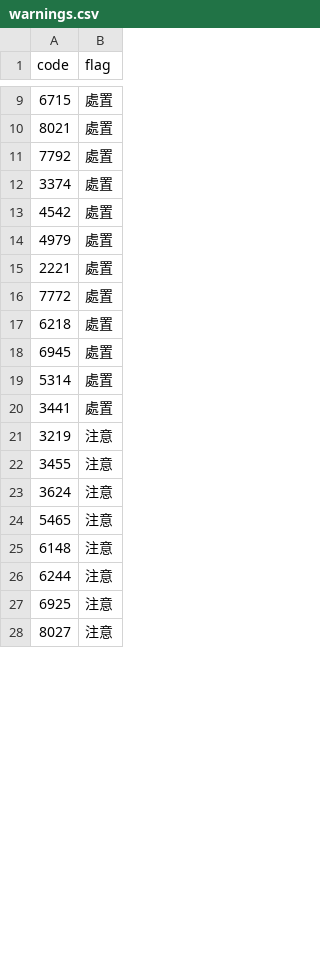
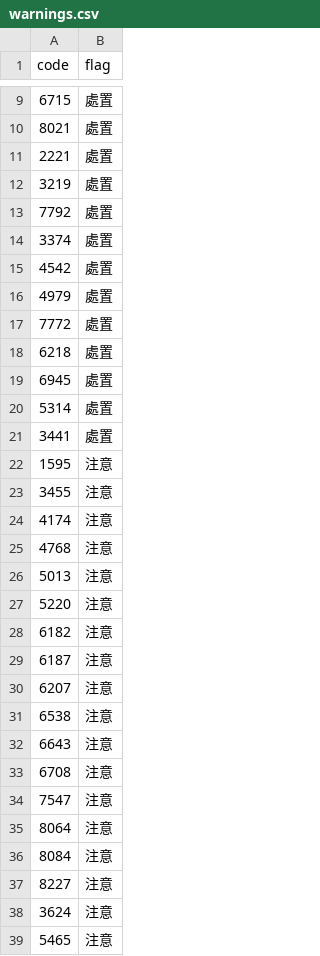
Before and after one commit to carsonlin33-arch/tw-stock-screener, a CSV file: data/extras/warnings.csv, drawn as a sheet; only a part is shown, gaps mark what is left out; the shorter side is filled out with more unchanged rows; addresses are those after the commit; the diff names each change by its address in the sheet, - before the commit and + after, or states it on an @@ line.

```diff
--- a/data/extras/warnings.csv
+++ b/data/extras/warnings.csv
@@ row 15 moved to row 11: 2221 @@
+row 12: 3219 | 處置
-A22 (code): 3219
+A22 (code): 1595
+row 24: 4174 | 注意
+row 25: 4768 | 注意
+row 26: 5013 | 注意
+row 27: 5220 | 注意
+row 28: 6182 | 注意
+row 29: 6187 | 注意
+row 30: 6207 | 注意
+row 31: 6538 | 注意
+row 32: 6643 | 注意
+row 33: 6708 | 注意
+row 34: 7547 | 注意
+row 35: 8064 | 注意
@@ row 29 moved to row 36: 8084 @@
@@ row 30 moved to row 37: 8227 @@
```
Also changed, not shown: data/extras/pe.csv, 8 other files.
